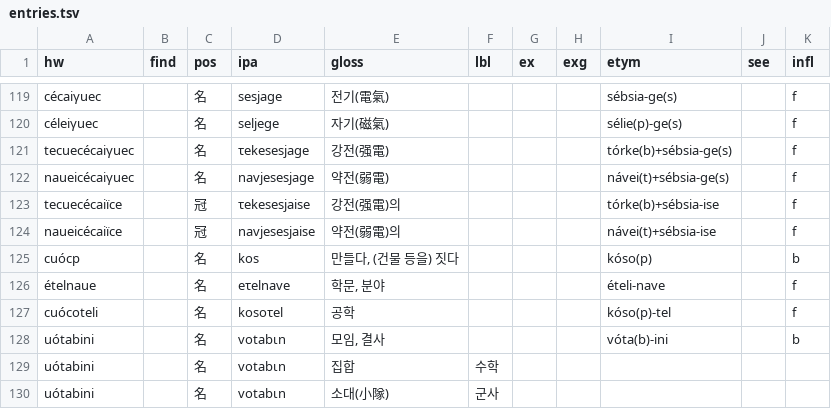
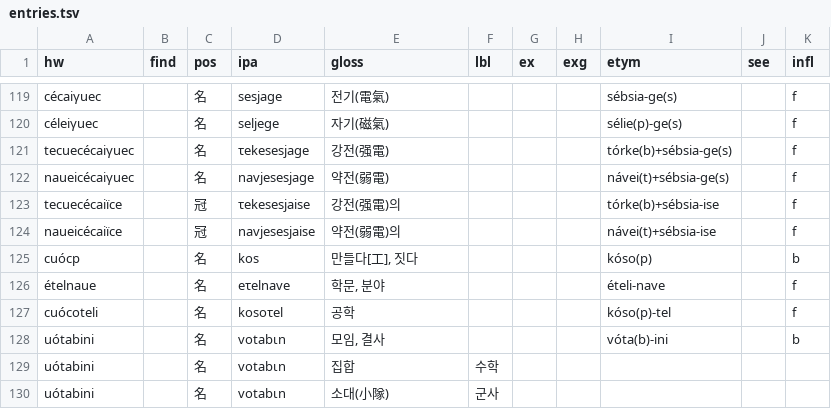
Before and after one commit to halvfjerde/dictionary, a TSV file: data/tracaic/entries.tsv, drawn as a sheet; only a part is shown, gaps mark what is left out.

Commit message:
update tracaic dict

```diff
--- a/data/tracaic/entries.tsv
+++ b/data/tracaic/entries.tsv
@@ -124,3 +124,3 @@ tecuecécaiïce		冠	τekesesjaise	강전(强電)의				tórke(b)+sébsia-ise		f
 naueicécaiïce		冠	navjesesjaise	약전(弱電)의				návei(t)+sébsia-ise		f
-cuócp		名	kos	만들다, (건물 등을) 짓다				kóso(p)		b
+cuócp		名	kos	만들다[工], 짓다				kóso(p)		b
 ételnaue		名	eτelnave	학문, 분야				ételi-nave		f
```
